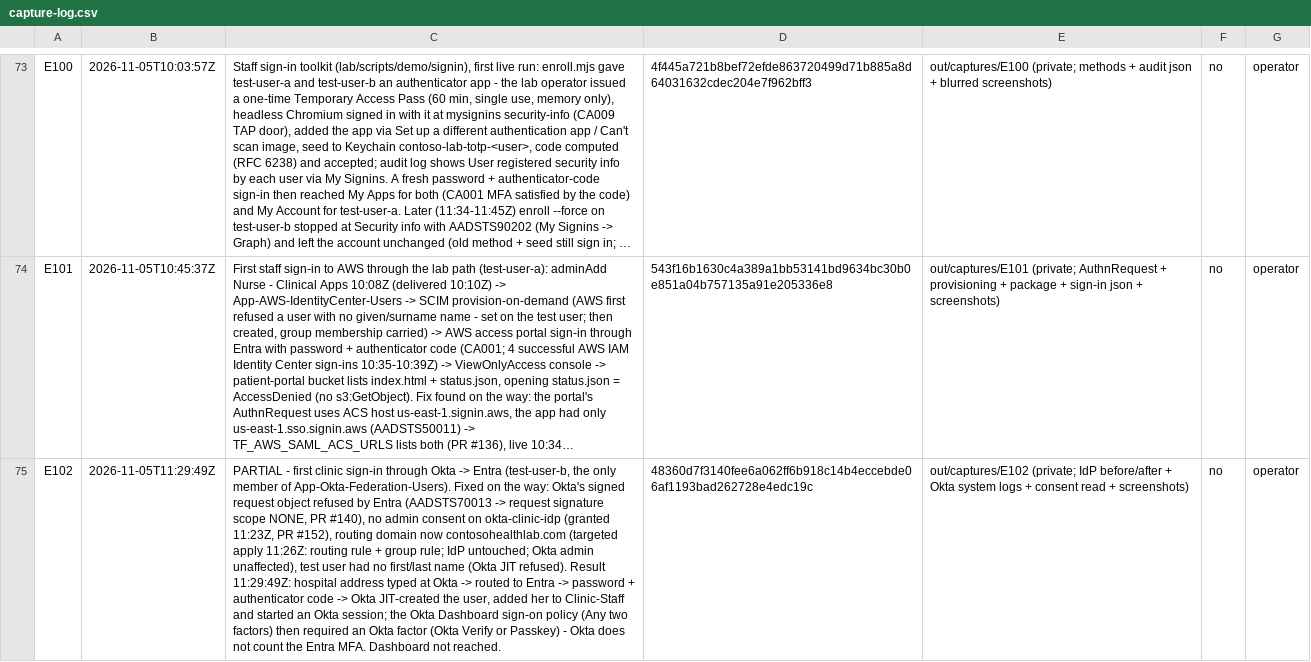
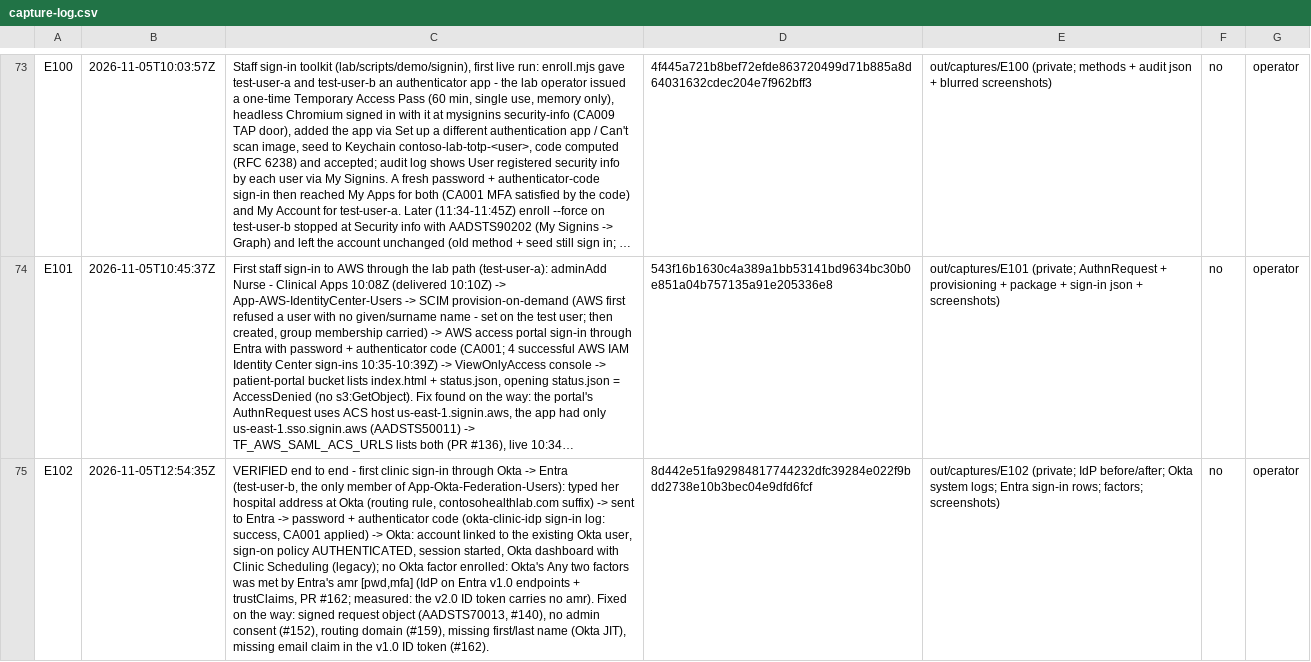
Before and after one commit to ChromeData/contoso-health-identity-lab, a CSV file: lab/evidence/capture-log.csv, drawn as a sheet; only a part is shown, gaps mark what is left out; long unchanged cells end in …; the diff names each change by its address in the sheet, - before the commit and + after, or states it on an @@ line.

```diff
--- a/lab/evidence/capture-log.csv
+++ b/lab/evidence/capture-log.csv
-B75: 2026-11-05T11:29:49Z
+B75: 2026-11-05T12:54:35Z
-C75: PARTIAL - first clinic sign-in through Okta -> Entra (test-user-b, the only member of App-Okta-Federation-Users). Fixed on the way: Okta's signed request object refused by Entra (AADSTS70013 -> request signature scope NONE, PR #140), no admin consent on okta-clinic-idp (granted 11:23Z, PR #152), routing domain now contosohealthlab.com (targeted apply 11:26Z: routing rule + group rule; IdP untouched; Okta admin unaffected), test user had no first/last name (Okta JIT refused). Result 11:29:49Z: hospital address typed at Okta -> routed to Entra -> password + authenticator code -> Okta JIT-created the user, added her to Clinic-Staff and started an Okta session; the Okta Dashboard sign-on policy (Any two factors) then required an Okta factor (Okta Verify or Passkey) - Okta does not count the Entra MFA. Dashboard not reached.
+C75: VERIFIED end to end - first clinic sign-in through Okta -> Entra (test-user-b, the only member of App-Okta-Federation-Users): typed her hospital address at Okta (routing rule, contosohealthlab.com suffix) -> sent to Entra -> password + authenticator code (okta-clinic-idp sign-in log: success, CA001 applied) -> Okta: account linked to the existing Okta user, sign-on policy AUTHENTICATED, session started, Okta dashboard with Clinic Scheduling (legacy); no Okta factor enrolled: Okta's Any two factors was met by Entra's amr [pwd,mfa] (IdP on Entra v1.0 endpoints + trustClaims, PR #162; measured: the v2.0 ID token carries no amr). Fixed on the way: signed request object (AADSTS70013, #140), no admin consent (#152), routing domain (#159), missing first/last name (Okta JIT), missing email claim in the v1.0 ID token (#162).
-D75: 48360d7f3140fee6a062ff6b918c14b4eccebde06af1193bad262728e4edc19c
+D75: 8d442e51fa92984817744232dfc39284e022f9bdd2738e10b3bec04e9dfd6fcf
-E75: …(private; IdP before/after + Okta system logs + consent read + screenshots)
+E75: …(private; IdP before/after; Okta system logs; Entra sign-in rows; factors; screenshots)
```
Also changed, not shown: 1 other file.
